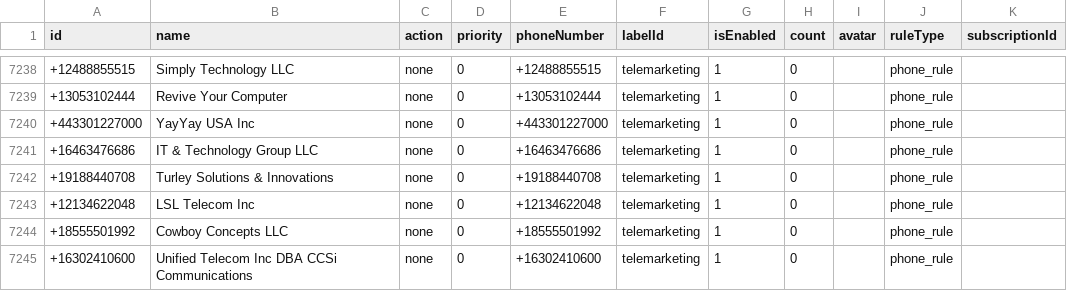
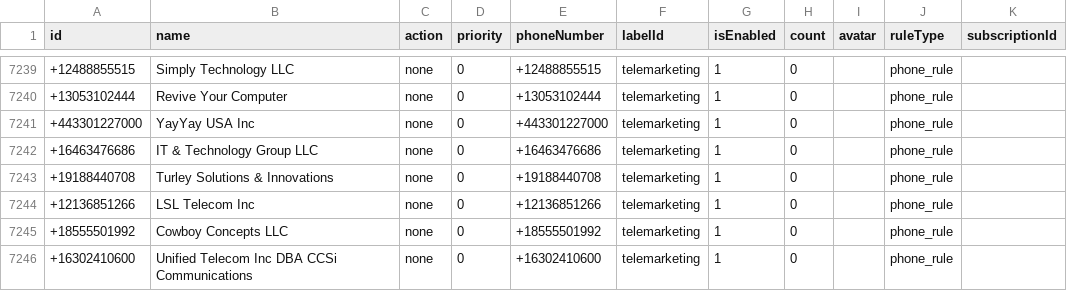
Before and after one commit to choicenew/yourcallrule, a CSV file: US/fcc_processed_data.csv, drawn as a sheet; only a part is shown, gaps mark what is left out; the diff covers the shown part only.

```diff
--- a/US/fcc_processed_data.csv
+++ b/US/fcc_processed_data.csv
@@ -7242,3 +7243,3 @@ id,name,action,priority,phoneNumber,labelId,isEnabled,count,avatar,ruleType,subs
 +19188440708,Turley Solutions & Innovations,none,0,+19188440708,telemarketing,1,0,,phone_rule,
-+12134622048,LSL Telecom Inc,none,0,+12134622048,telemarketing,1,0,,phone_rule,
++12136851266,LSL Telecom Inc,none,0,+12136851266,telemarketing,1,0,,phone_rule,
 +18555501992,Cowboy Concepts LLC,none,0,+18555501992,telemarketing,1,0,,phone_rule,
```
Also changed, not shown: 6 added rows, 1 removed row and 2 edited cells elsewhere in this file.
